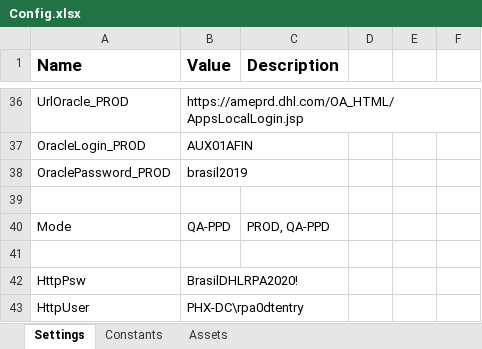
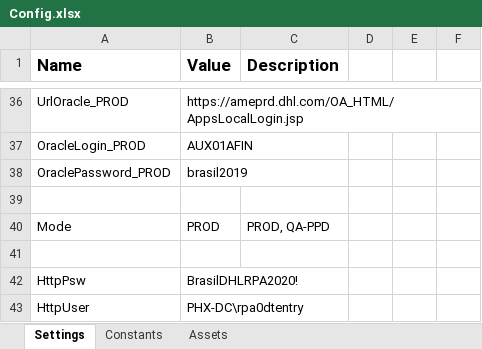
Before and after one commit to earq-consultoria/RPA_DHL_Oracle, an Excel workbook: Data/Config.xlsx, sheet Settings, drawn as a sheet; only a part is shown, gaps mark what is left out; values as stored, in another font and other column widths than the file's, no borders; the diff names each change by its address in the sheet, - before the commit and + after, or states it on an @@ line.

Commit message:
[FIX] Ajuste mode do config

```diff
--- a/Data/Config.xlsx (sheet Settings)
+++ b/Data/Config.xlsx (sheet Settings)
-B40 (Value): QA-PPD
+B40 (Value): PROD
```
